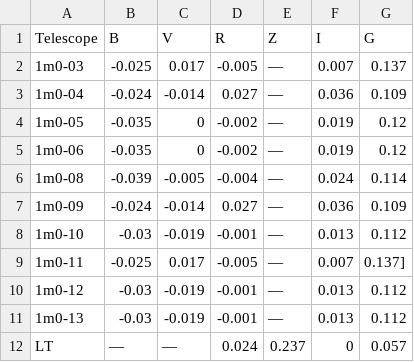
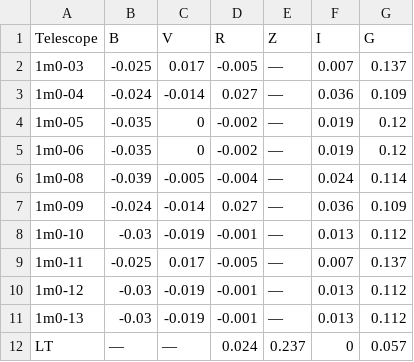
Before and after one commit to eparrag1/Photometry, a CSV file: Telescopes.csv, drawn as a sheet.

Commit message:
Fixing error
Removing a ']' which was mistakenly left in

```diff
--- a/Telescopes.csv
+++ b/Telescopes.csv
@@ -8,3 +8,3 @@ Telescope,B,V,R,Z,I,G
 1m0-10,-0.03,-0.019,-0.001,—,0.013,0.112
-1m0-11,-0.025,0.017,-0.005,—,0.007,0.137]
+1m0-11,-0.025,0.017,-0.005,—,0.007,0.137
 1m0-12,-0.03,-0.019,-0.001,—,0.013,0.112
```
